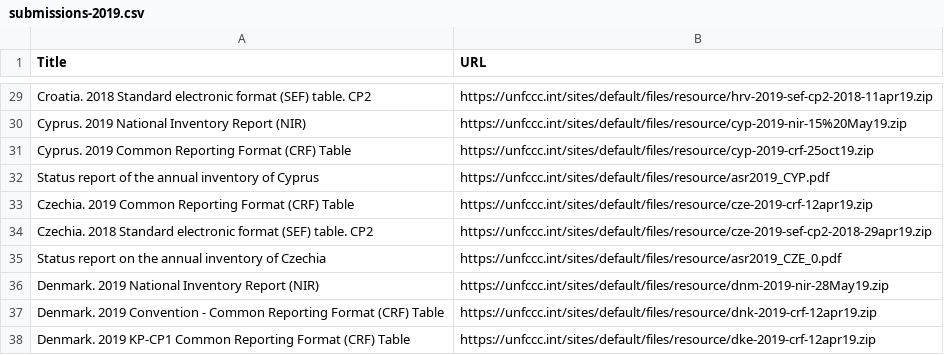
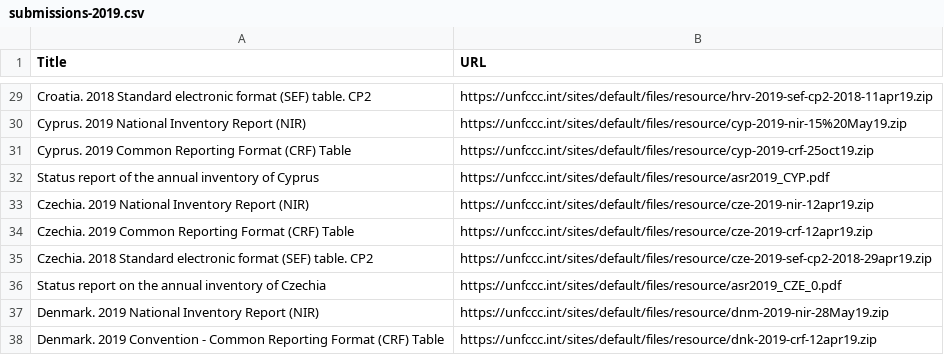
Before and after one commit to openclimatedata/national-inventory-submisions, a CSV file: data/submissions-2019.csv, drawn as a sheet; only a part is shown, gaps mark what is left out; the shorter side is filled out with more unchanged rows.

Commit message:
Update NIR submissions

```diff
--- a/data/submissions-2019.csv
+++ b/data/submissions-2019.csv
@@ -32,2 +32,3 @@ Cyprus. 2019 Common Reporting Format (CRF) Table,https://unfccc.int/sites/defaul
 Status report of the annual inventory of Cyprus,https://unfccc.int/sites/default/files/resource/asr2019_CYP.pdf
+Czechia. 2019 National Inventory Report (NIR),https://unfccc.int/sites/default/files/resource/cze-2019-nir-12apr19.zip
 Czechia. 2019 Common Reporting Format (CRF) Table,https://unfccc.int/sites/default/files/resource/cze-2019-crf-12apr19.zip
```
